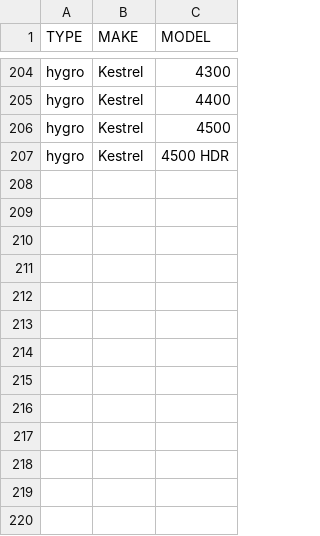
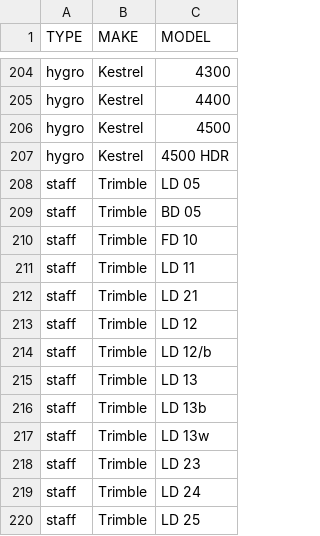
Before and after one commit to Landgate/Medjil, a CSV file: media/InitialData/Default Instruments/Default Instrument Models.csv, drawn as a sheet; only a part is shown, gaps mark what is left out.

Commit message:
InstrumentMake options only match instrument types

```diff
--- a/media/InitialData/Default Instruments/Default Instrument Models.csv
+++ b/media/InitialData/Default Instruments/Default Instrument Models.csv
@@ -207 +207,14 @@ hygro,Kestrel,4500
 hygro,Kestrel,4500 HDR
+staff,Trimble,LD 05
+staff,Trimble,BD 05
+staff,Trimble,FD 10
+staff,Trimble,LD 11
+staff,Trimble,LD 21
+staff,Trimble,LD 12
+staff,Trimble,LD 12/b
+staff,Trimble,LD 13
+staff,Trimble,LD 13b
+staff,Trimble,LD 13w
+staff,Trimble,LD 23
+staff,Trimble,LD 24
+staff,Trimble,LD 25
```
Also changed, not shown: 10 other files.
